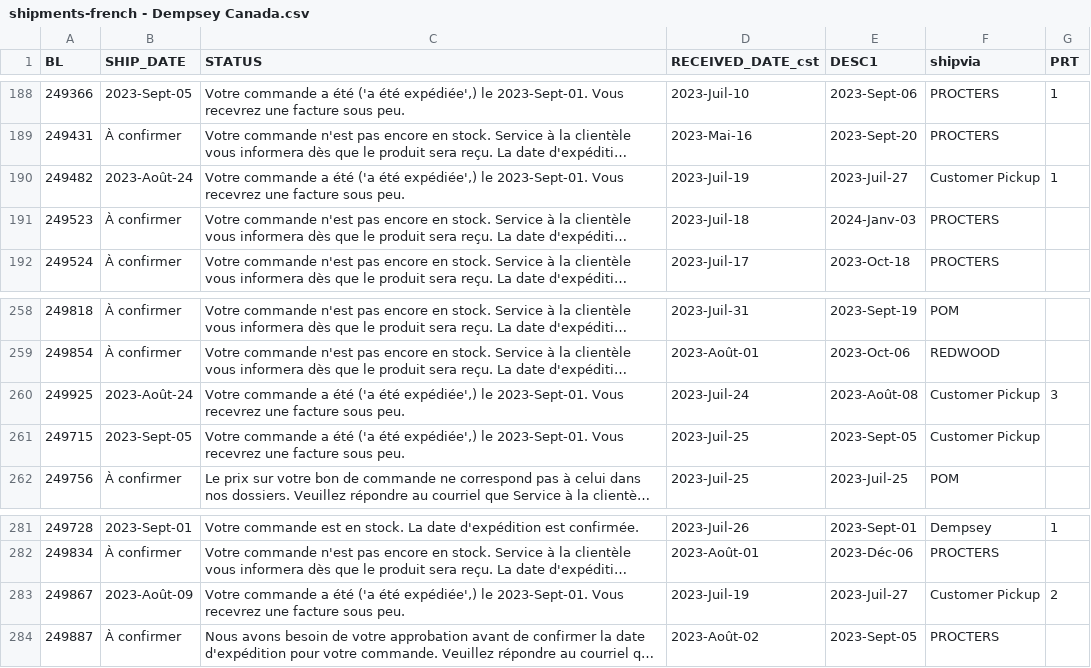
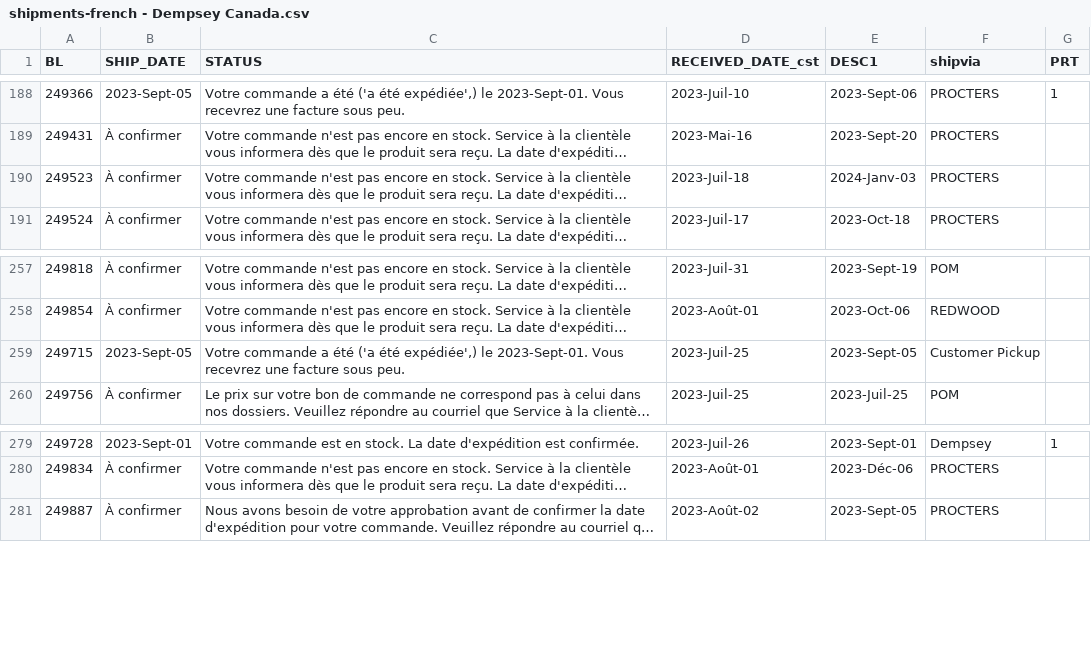
Before and after one commit to dempseysystems/dempseysystems.github.io, a CSV file: shipments-french - Dempsey Canada.csv, drawn as a sheet; only a part is shown, gaps mark what is left out; long unchanged cells end in …; the diff names each change by its address in the sheet, - before the commit and + after, or states it on an @@ line.

```diff
--- a/shipments-french - Dempsey Canada.csv
+++ b/shipments-french - Dempsey Canada.csv
-row 190: 249482 | 2023-Août-24 | Votre commande a été ('a été expédiée',) le 2023-Sept-01. Vous recevrez une facture sous peu. | 2023-Juil-19 | 2023-Juil-27 | Customer Pickup | 1
-row 260: 249925 | 2023-Août-24 | Votre commande a été ('a été expédiée',) le 2023-Sept-01. Vous recevrez une facture sous peu. | 2023-Juil-24 | 2023-Août-08 | Customer Pickup | 3
-row 283: 249867 | 2023-Août-09 | Votre commande a été ('a été expédiée',) le 2023-Sept-01. Vous recevrez une facture sous peu. | 2023-Juil-19 | 2023-Juil-27 | Customer Pickup | 2
```
Also changed, not shown: ordhfile - Dempsey Canada.csv.
